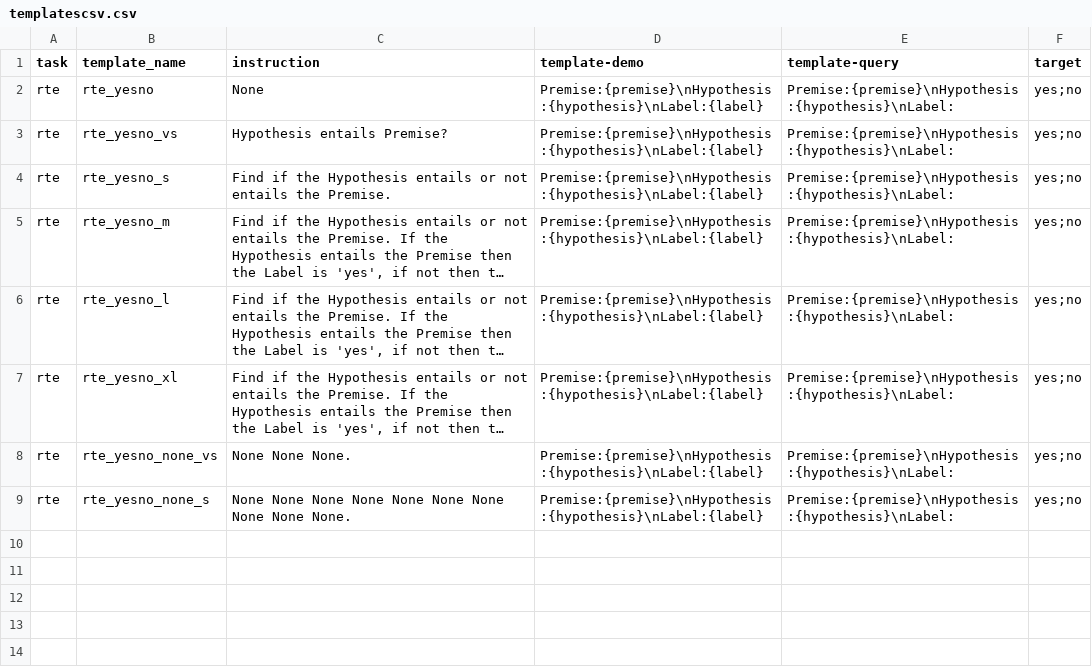
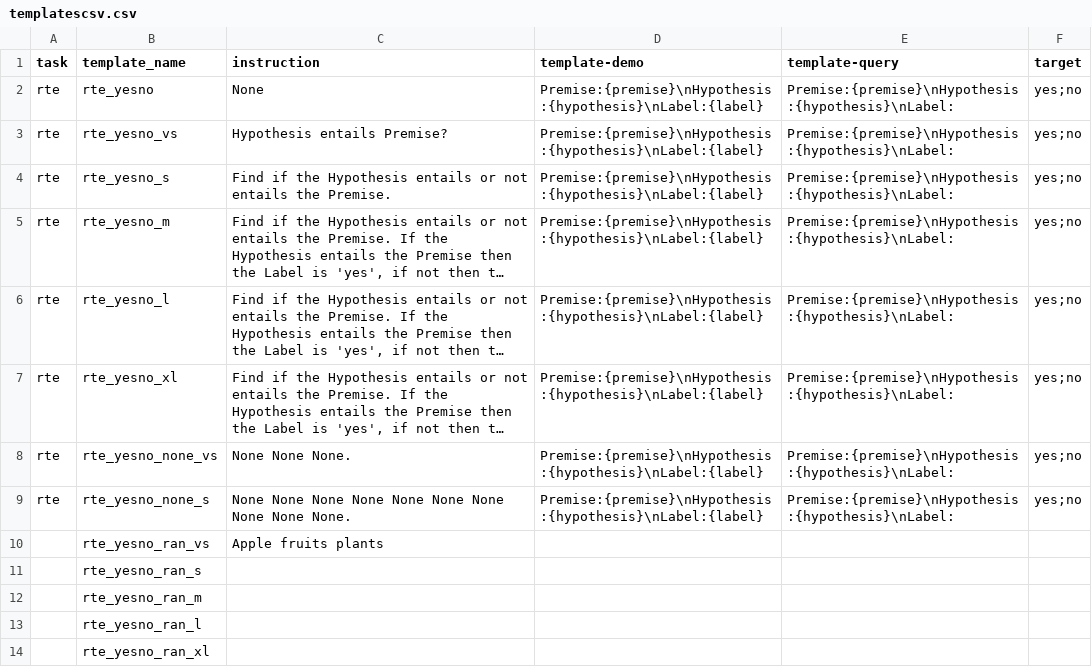
Before and after one commit to NamrataRShivagunde/attributes-of-prompts, a CSV file: templatescsv.csv, drawn as a sheet; long unchanged cells end in ….

```diff
--- a/templatescsv.csv
+++ b/templatescsv.csv
@@ -9 +9,6 @@ rte,rte_yesno_none_vs,None None None.,Premise:{premise}\nHypothesis:{hypothesis}
 rte,rte_yesno_none_s,None None None None None None None None None None.,Premise:{premise}\nHypothesis:{hypothesis}\nLabel:{label},Premise:{premise}\nHypothesis:{hypothesis}\nLabel:,yes;no
+,rte_yesno_ran_vs,Apple fruits plants,,,
+,rte_yesno_ran_s,,,,
+,rte_yesno_ran_m,,,,
+,rte_yesno_ran_l,,,,
+,rte_yesno_ran_xl,,,,
```
Also changed, not shown: 1 other file.
